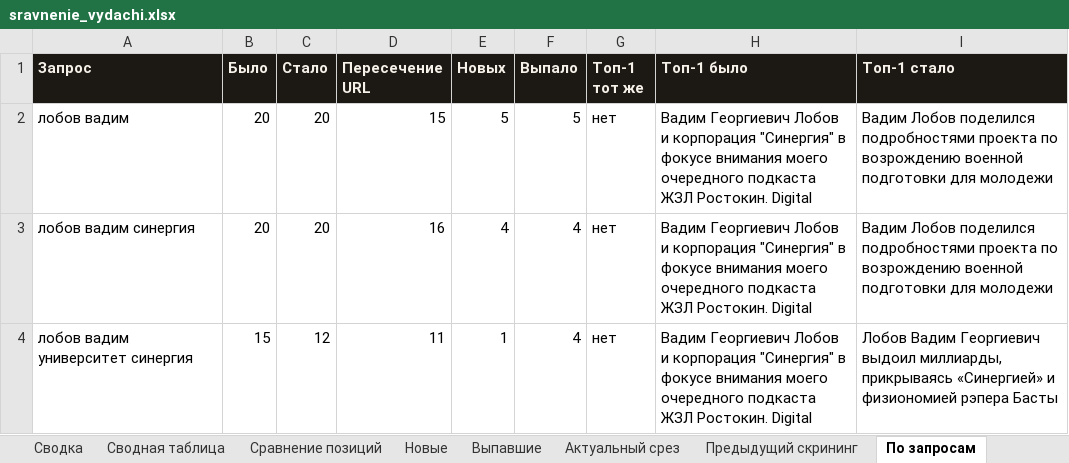
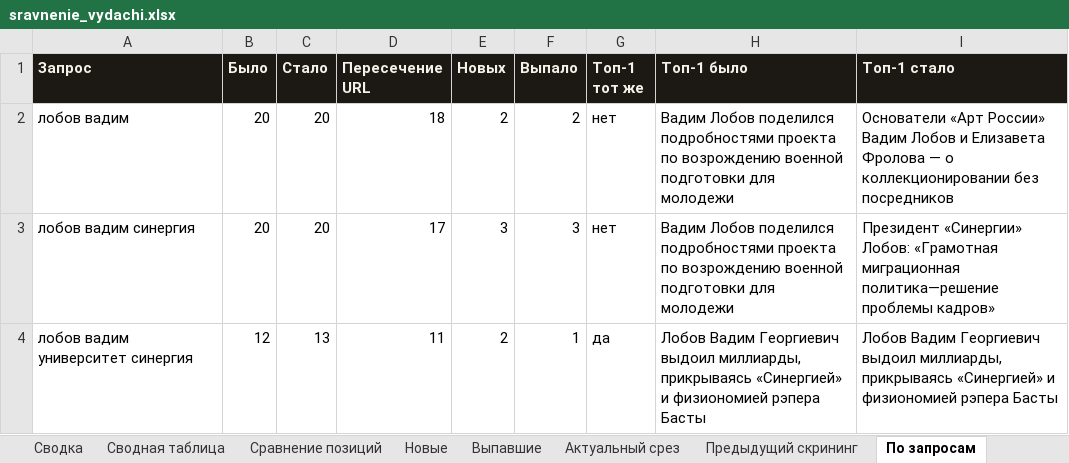
Before and after one commit to jaguarcatcat/cursor, an Excel workbook: output/sravnenie_vydachi.xlsx, sheet По запросам, drawn as a sheet; values as stored, in another font and other column widths than the file's, no borders; the diff names each change by its address in the sheet, - before the commit and + after, or states it on an @@ line.

```diff
--- a/output/sravnenie_vydachi.xlsx (sheet По запросам)
+++ b/output/sravnenie_vydachi.xlsx (sheet По запросам)
-D2 (Пересечение URL): 15
+D2 (Пересечение URL): 18
-E2 (Новых): 5
+E2 (Новых): 2
-F2 (Выпало): 5
+F2 (Выпало): 2
-H2:H3 (Топ-1 было): Вадим Георгиевич Лобов и корпорация "Синергия" в фокусе внимания моего очередного подкаста ЖЗЛ Ростокин. Digital
+H2:H3 (Топ-1 было): Вадим Лобов поделился подробностями проекта по возрождению военной подготовки для молодежи
-I2 (Топ-1 стало): Вадим Лобов поделился подробностями проекта по возрождению военной подготовки для молодежи
+I2 (Топ-1 стало): Основатели «Арт России» Вадим Лобов и Елизавета Фролова — о коллекционировании без посредников
-D3 (Пересечение URL): 16
+D3 (Пересечение URL): 17
-E3 (Новых): 4
+E3 (Новых): 3
-F3 (Выпало): 4
+F3 (Выпало): 3
-I3 (Топ-1 стало): Вадим Лобов поделился подробностями проекта по возрождению военной подготовки для молодежи
+I3 (Топ-1 стало): Президент «Синергии» Лобов: «Грамотная миграционная политика—решение проблемы кадров»
-B4 (Было): 15
+B4 (Было): 12
-C4 (Стало): 12
+C4 (Стало): 13
-E4 (Новых): 1
+E4 (Новых): 2
-F4 (Выпало): 4
+F4 (Выпало): 1
-G4 (Топ-1 тот же): нет
+G4 (Топ-1 тот же): да
-H4 (Топ-1 было): Вадим Георгиевич Лобов и корпорация "Синергия" в фокусе внимания моего очередного подкаста ЖЗЛ Ростокин. Digital
+H4 (Топ-1 было): Лобов Вадим Георгиевич выдоил миллиарды, прикрываясь «Синергией» и физиономией рэпера Басты
```
Also changed, not shown: sheet Сводная таблица, sheet Динамика 3 срезов, sheet Сравнение позиций, sheet Предыдущий скрининг, sheet Актуальный срез, sheet Выпавшие, 4 more sheets, output/aktualnaya_vydacha.xlsx, 9 other files.
